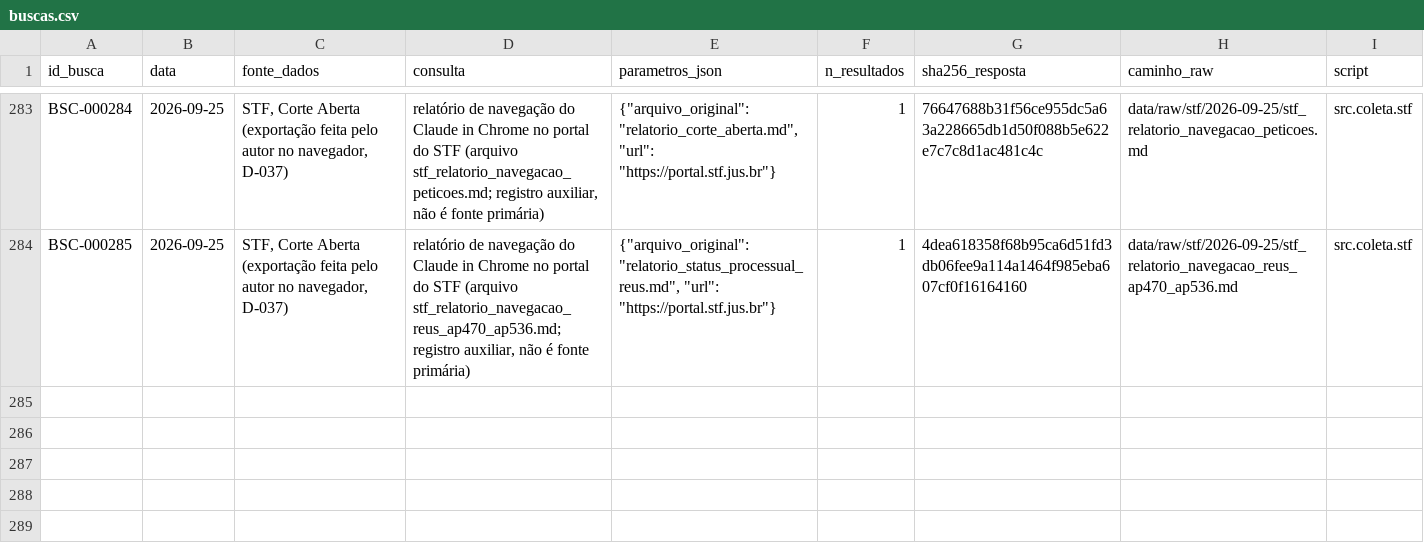
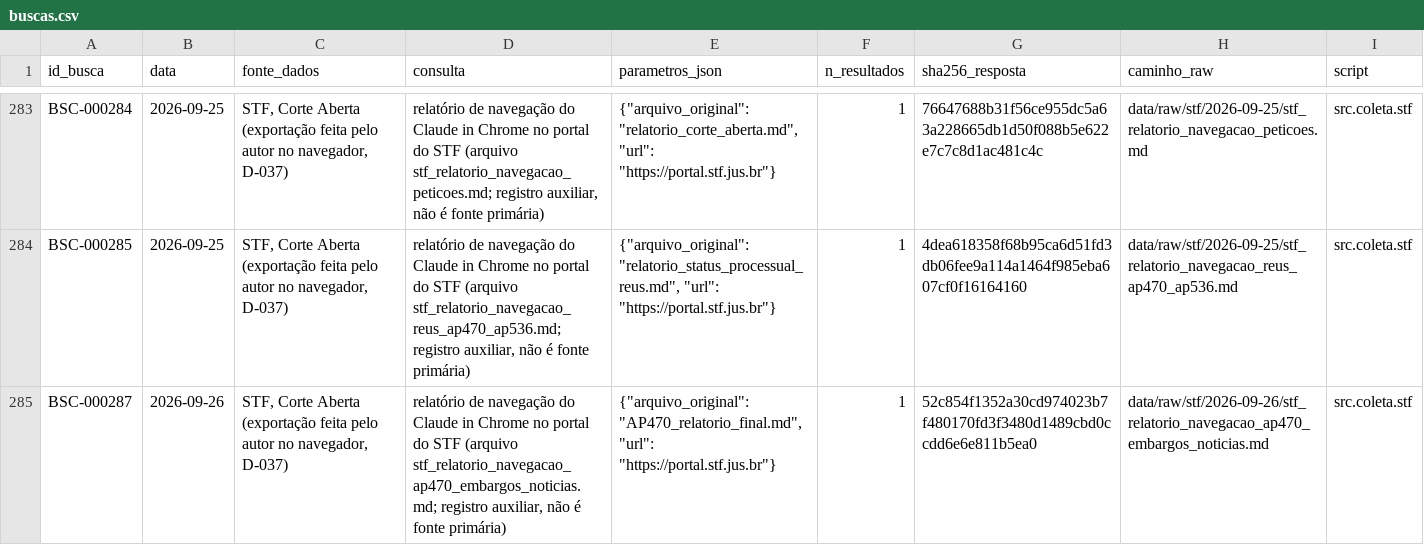
Before and after one commit to leandropitol/pesquisa-poder-institucional, a CSV file: data/base/buscas.csv, drawn as a sheet; only a part is shown, gaps mark what is left out; the diff names each change by its address in the sheet, - before the commit and + after, or states it on an @@ line.

```diff
--- a/data/base/buscas.csv
+++ b/data/base/buscas.csv
+row 285: BSC-000287 | 2026-09-26 | STF, Corte Aberta (exportação feita pelo autor no navegador, D-037) | relatório de navegação do Claude in Chrome no portal do STF (arquivo stf_relatorio_navegacao_ap470_embargos_noticias.md; registro auxiliar, não é fonte primária) | {"arquivo_original": "AP470_relatorio_final.md", "url": "https://portal.stf.jus.br"} | 1 | 52c854f1352a30cd974023b7f480170fd3f3480d1489cbd0ccdd6e6e811b5ea0 | data/raw/stf/2026-09-26/stf_relatorio_navegacao_ap470_embargos_noticias.md | src.coleta.stf
```
Also changed, not shown: data/base/atores.csv, data/base/fonte_oficial.csv, 15 other files.
